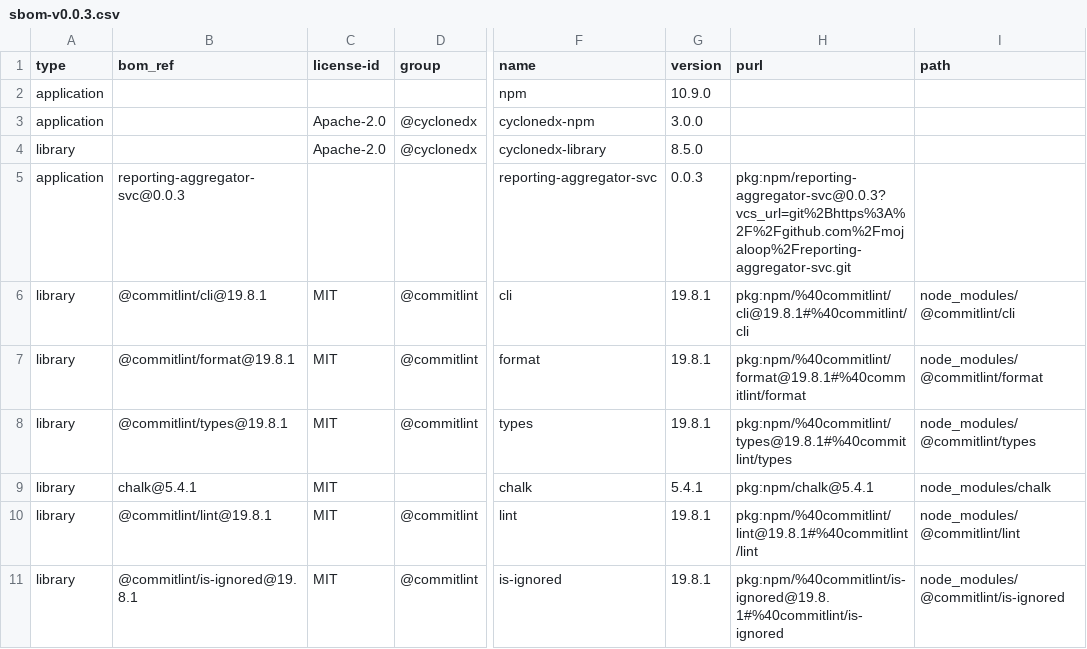
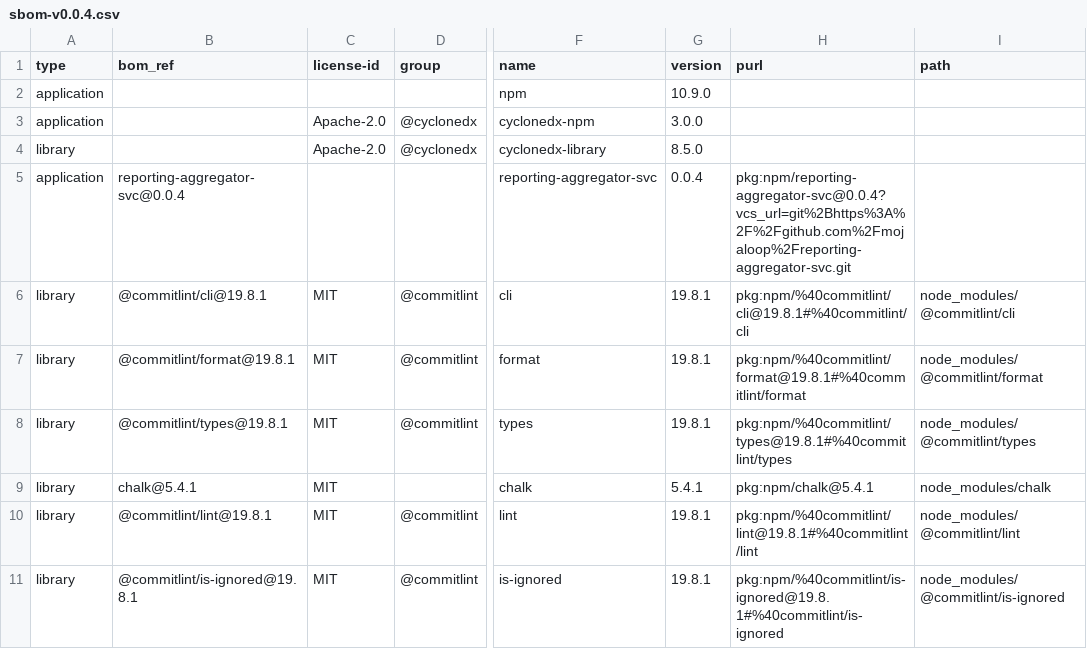
Before and after one commit to mojaloop/reporting-aggregator-svc, a CSV file: sbom-v0.0.4.csv (was sbom-v0.0.3.csv), drawn as a sheet; only a part is shown, gaps mark what is left out; the diff covers the shown part only; the diff names each change by its address in the sheet, - before the commit and + after, or states it on an @@ line.

Commit message:
chore(sbom): update sbom [skip ci]

```diff
--- a/sbom-v0.0.3.csv
+++ b/sbom-v0.0.4.csv
-B5 (bom_ref): reporting-aggregator-svc@0.0.3
+B5 (bom_ref): reporting-aggregator-svc@0.0.4
-G5 (version): 0.0.3
+G5 (version): 0.0.4
-H5 (purl): pkg:npm/reporting-aggregator-svc@0.0.3?vcs_url=git%2Bhttps%3A%2F%2Fgithub.com%2Fmojaloop%2Freporting-aggregator-svc.git
+H5 (purl): pkg:npm/reporting-aggregator-svc@0.0.4?vcs_url=git%2Bhttps%3A%2F%2Fgithub.com%2Fmojaloop%2Freporting-aggregator-svc.git
```
Also changed, not shown: 1 added row and 2 edited cells elsewhere in this file.
